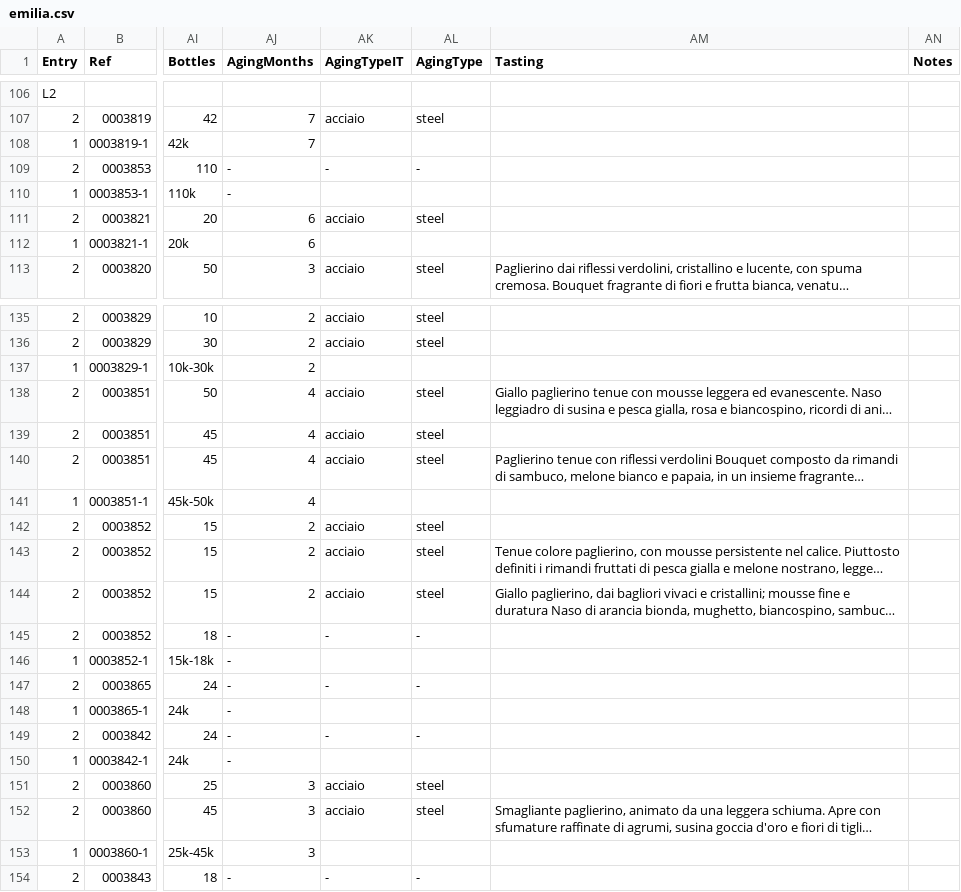
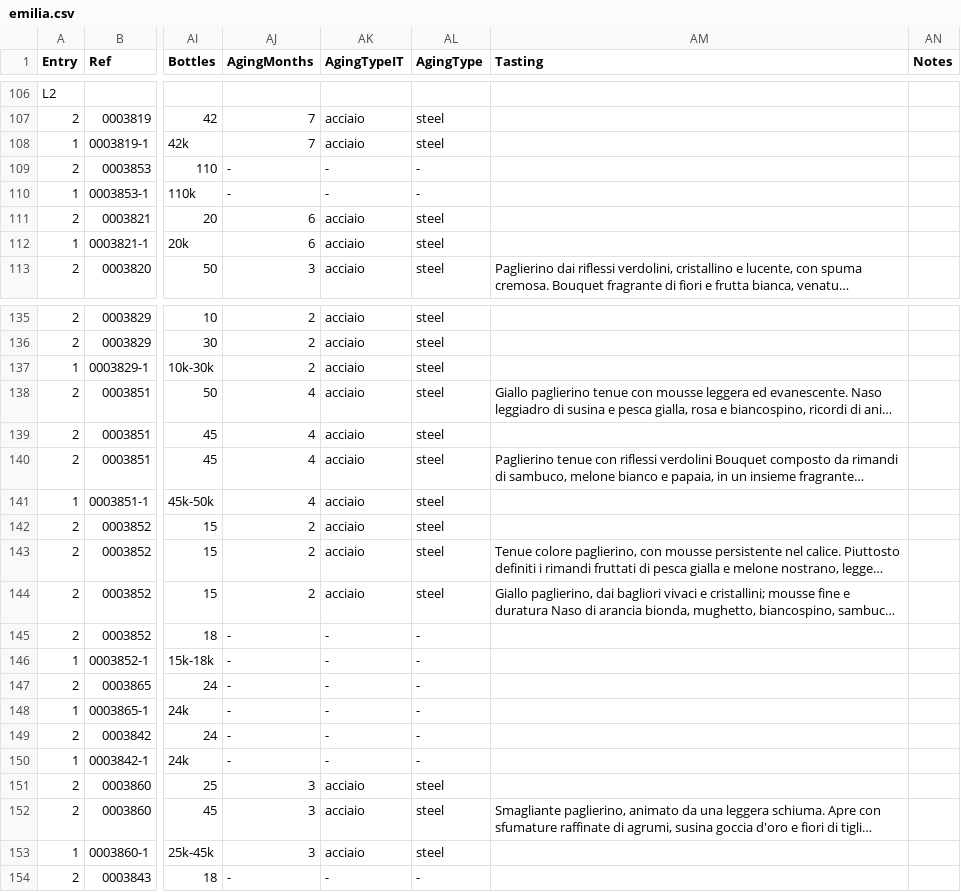
Before and after one commit to d-cmst/agreatwine, a CSV file: csv/emilia.csv, drawn as a sheet; only a part is shown, gaps mark what is left out; long unchanged cells end in …; the diff covers the shown part only; the diff names each change by its address in the sheet, - before the commit and + after, or states it on an @@ line.

```diff
--- a/csv/emilia.csv
+++ b/csv/emilia.csv
-AK108 (AgingTypeIT): (empty)
+AK108 (AgingTypeIT): acciaio
-AL108 (AgingType): (empty)
+AL108 (AgingType): steel
-AK110 (AgingTypeIT): (empty)
+AK110 (AgingTypeIT): -
-AL110 (AgingType): (empty)
+AL110 (AgingType): -
-AK112 (AgingTypeIT): (empty)
+AK112 (AgingTypeIT): acciaio
-AL112 (AgingType): (empty)
+AL112 (AgingType): steel
-AK137 (AgingTypeIT): (empty)
+AK137 (AgingTypeIT): acciaio
-AL137 (AgingType): (empty)
+AL137 (AgingType): steel
-AK141 (AgingTypeIT): (empty)
+AK141 (AgingTypeIT): acciaio
-AL141 (AgingType): (empty)
+AL141 (AgingType): steel
-AK146 (AgingTypeIT): (empty)
+AK146 (AgingTypeIT): -
-AL146 (AgingType): (empty)
+AL146 (AgingType): -
-AK148 (AgingTypeIT): (empty)
+AK148 (AgingTypeIT): -
-AL148 (AgingType): (empty)
+AL148 (AgingType): -
-AK150 (AgingTypeIT): (empty)
+AK150 (AgingTypeIT): -
-AL150 (AgingType): (empty)
+AL150 (AgingType): -
-AK153 (AgingTypeIT): (empty)
+AK153 (AgingTypeIT): acciaio
-AL153 (AgingType): (empty)
+AL153 (AgingType): steel
```
Also changed, not shown: 98 edited cells elsewhere in this file.
